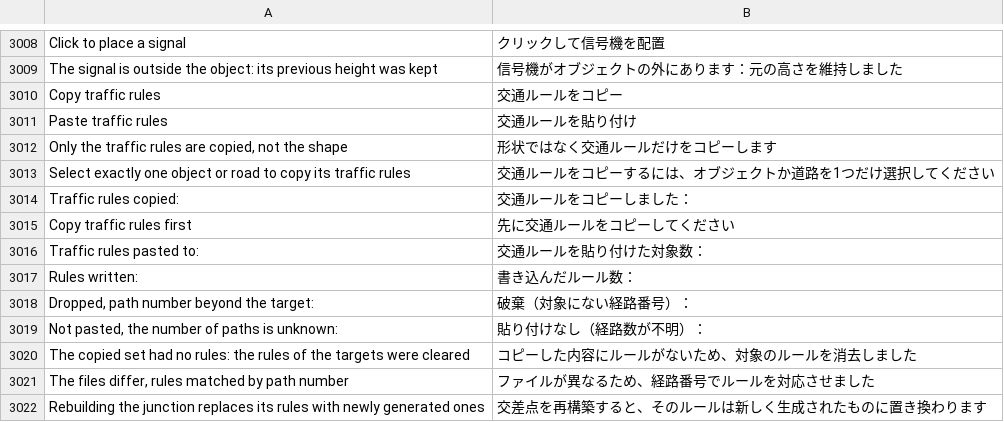
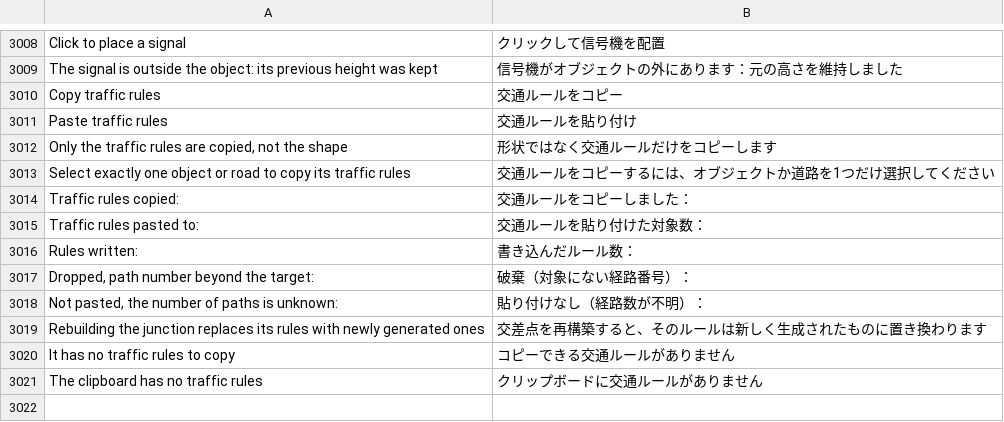
Before and after one commit to yumin278/openMapper, a TSV file: locales/ja.tsv, drawn as a sheet; only a part is shown, gaps mark what is left out.

```diff
--- a/locales/ja.tsv
+++ b/locales/ja.tsv
@@ -3014,3 +3014,2 @@ Select exactly one object or road to copy its traffic rules	交通ルールを
 Traffic rules copied:	交通ルールをコピーしました：
-Copy traffic rules first	先に交通ルールをコピーしてください
 Traffic rules pasted to:	交通ルールを貼り付けた対象数：
@@ -3019,4 +3018,4 @@ Dropped, path number beyond the target:	破棄（対象にない経路番号）
 Not pasted, the number of paths is unknown:	貼り付けなし（経路数が不明）：
-The copied set had no rules: the rules of the targets were cleared	コピーした内容にルールがないため、対象のルールを消去しました
-The files differ, rules matched by path number	ファイルが異なるため、経路番号でルールを対応させました
 Rebuilding the junction replaces its rules with newly generated ones	交差点を再構築すると、そのルールは新しく生成されたものに置き換わります
+It has no traffic rules to copy	コピーできる交通ルールがありません
+The clipboard has no traffic rules	クリップボードに交通ルールがありません
```
Also changed, not shown: locales/be.tsv, locales/hi.tsv, 29 other files.
